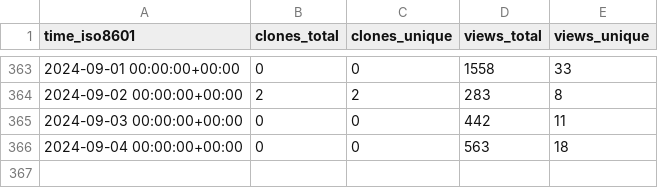
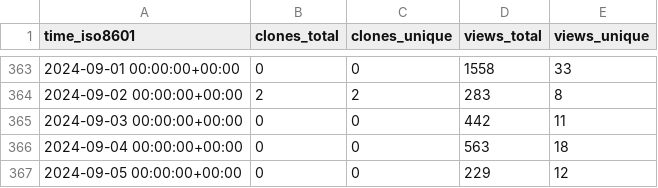
Before and after one commit to Ash-codes18/Lpu-colab-CPP-DSA-Soln, a CSV file: Ash-codes18/Lpu-colab-CPP-DSA-Soln/ghrs-data/views_clones_aggregate.csv, drawn as a sheet; only a part is shown, gaps mark what is left out.

```diff
--- a/Ash-codes18/Lpu-colab-CPP-DSA-Soln/ghrs-data/views_clones_aggregate.csv
+++ b/Ash-codes18/Lpu-colab-CPP-DSA-Soln/ghrs-data/views_clones_aggregate.csv
@@ -366 +366,2 @@ time_iso8601,clones_total,clones_unique,views_total,views_unique
 2024-09-04 00:00:00+00:00,0,0,563,18
+2024-09-05 00:00:00+00:00,0,0,229,12
```
Also changed, not shown: 1 other file.
